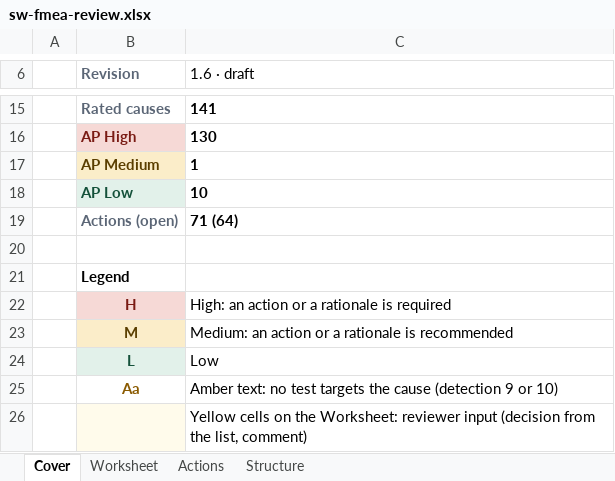
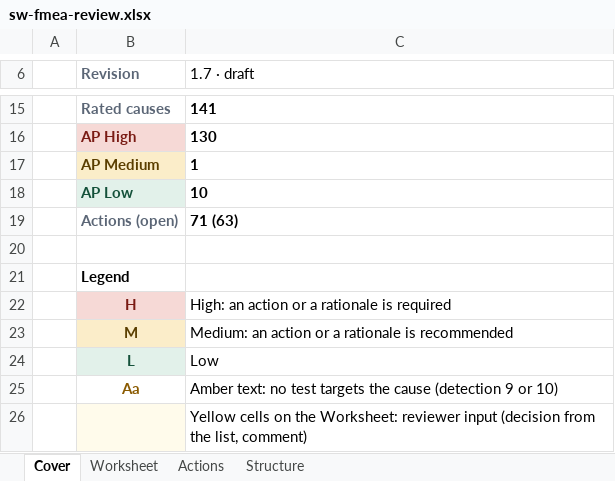
Before and after one commit to jherrodthomas/LionDriver, an Excel workbook: assurance/08-analyses/fmea/exports/review/sw-fmea-review.xlsx, sheet Cover, drawn as a sheet; only a part is shown, gaps mark what is left out; values as stored, in another font and other column widths than the file's, no borders; the diff names each change by its address in the sheet, - before the commit and + after, or states it on an @@ line.

```diff
--- a/assurance/08-analyses/fmea/exports/review/sw-fmea-review.xlsx (sheet Cover)
+++ b/assurance/08-analyses/fmea/exports/review/sw-fmea-review.xlsx (sheet Cover)
-C6: 1.6 · draft
+C6: 1.7 · draft
-C19 (1.7 · draft): 71 (64)
+C19 (1.7 · draft): 71 (63)
```
Also changed, not shown: sheet Worksheet, sheet Actions, 27 other files.
